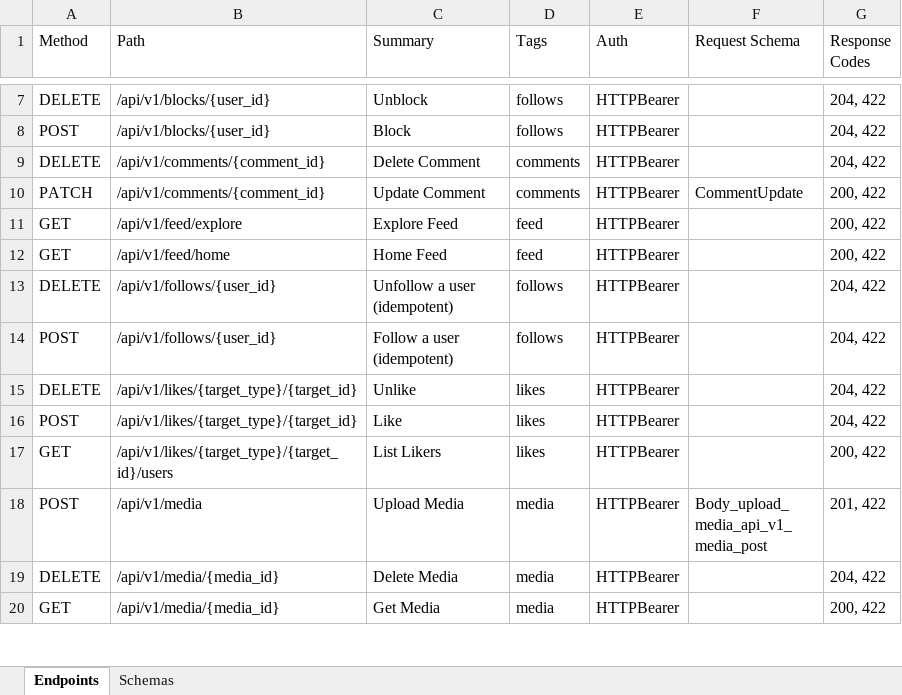
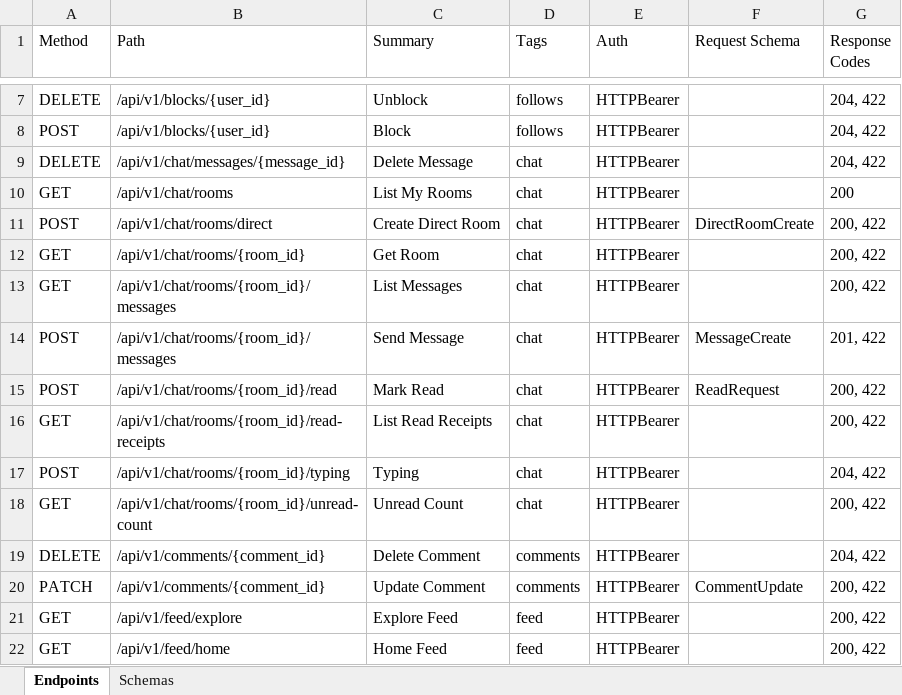
Before and after one commit to touhid9xx/social-api, an Excel workbook: contracts/api_reference.xlsx, sheet Endpoints, drawn as a sheet; only a part is shown, gaps mark what is left out; the shorter side is filled out with more unchanged rows; values as stored, in another font and other column widths than the file's, no borders; the diff names each change by its address in the sheet, - before the commit and + after, or states it on an @@ line.

Commit message:
chat 1-1 (rooms, messages, read receipts, typing via WS)

```diff
--- a/contracts/api_reference.xlsx (sheet Endpoints)
+++ b/contracts/api_reference.xlsx (sheet Endpoints)
+row 9: DELETE | /api/v1/chat/messages/{message_id} | Delete Message | chat | HTTPBearer |  | 204, 422
+row 10: GET | /api/v1/chat/rooms | List My Rooms | chat | HTTPBearer |  | 200
+row 11: POST | /api/v1/chat/rooms/direct | Create Direct Room | chat | HTTPBearer | DirectRoomCreate | 200, 422
+row 12: GET | /api/v1/chat/rooms/{room_id} | Get Room | chat | HTTPBearer |  | 200, 422
+row 13: GET | /api/v1/chat/rooms/{room_id}/messages | List Messages | chat | HTTPBearer |  | 200, 422
+row 14: POST | /api/v1/chat/rooms/{room_id}/messages | Send Message | chat | HTTPBearer | MessageCreate | 201, 422
+row 15: POST | /api/v1/chat/rooms/{room_id}/read | Mark Read | chat | HTTPBearer | ReadRequest | 200, 422
+row 16: GET | /api/v1/chat/rooms/{room_id}/read-receipts | List Read Receipts | chat | HTTPBearer |  | 200, 422
+row 17: POST | /api/v1/chat/rooms/{room_id}/typing | Typing | chat | HTTPBearer |  | 204, 422
+row 18: GET | /api/v1/chat/rooms/{room_id}/unread-count | Unread Count | chat | HTTPBearer |  | 200, 422
```
Also changed, not shown: sheet Schemas, 15 other files.
